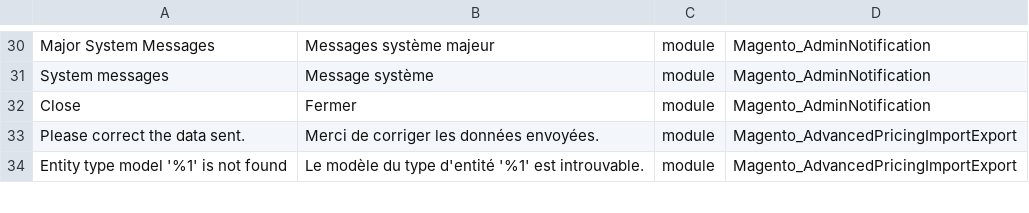
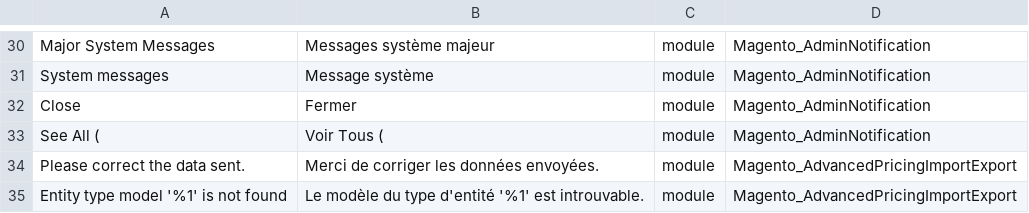
Before and after one commit to adexos/language_fr_fr, a CSV file: fr_FR.csv, drawn as a sheet; only a part is shown, gaps mark what is left out; the diff names each change by its address in the sheet, - before the commit and + after, or states it on an @@ line.

```diff
--- a/fr_FR.csv
+++ b/fr_FR.csv
+row 33: See All ( | Voir Tous ( | module | Magento_AdminNotification
```
Also changed, not shown: 1 other file.
